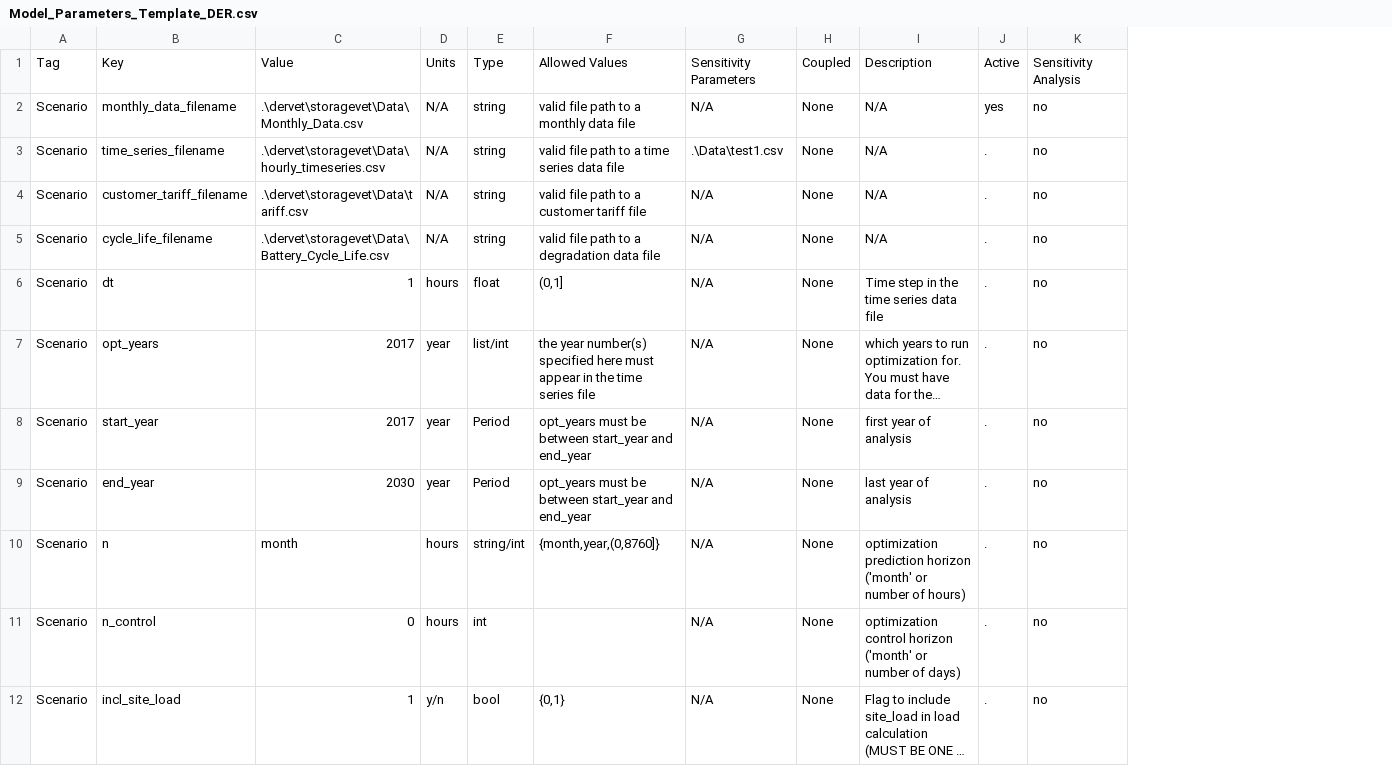
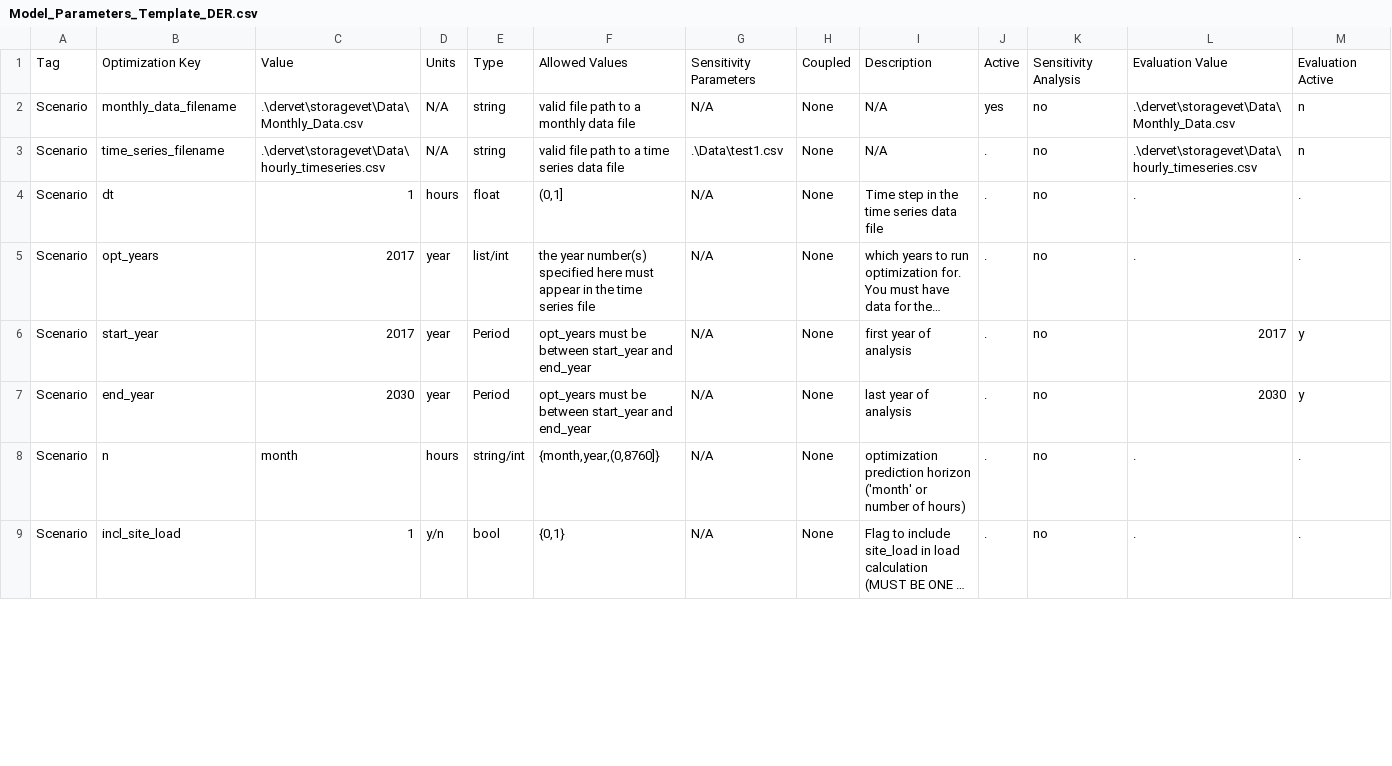
Before and after one commit to irizvanoghlu/Avantus, a CSV file: Model_Parameters_Template_DER.csv, drawn as a sheet; only a part is shown; long unchanged cells end in …; removed rows and columns are numbered as before the commit, all else as after; rows hold the shown columns only; the diff covers the shown part only; the diff names each change by its address in the sheet, - before the commit and + after, or states it on an @@ line.

```diff
--- a/Model_Parameters_Template_DER.csv
+++ b/Model_Parameters_Template_DER.csv
+column L, rows 1-9: Evaluation Value | .\dervet\storagevet\Data\Monthly_Data.csv | .\dervet\storagevet\Data\hourly_timeseries.csv | . | . | 2017 | 2030 | . | .
+column M, rows 1-9: Evaluation Active | n | n | . | . | y | y | . | .
-B1: Key
+B1: Optimization Key
-row 4: Scenario | customer_tariff_filename | .\dervet\storagevet\Data\tariff.csv | N/A | string | valid file path to a customer tariff file | N/A | None | N/A | . | no
-row 5: Scenario | cycle_life_filename | .\dervet\storagevet\Data\Battery_Cycle_Life.csv | N/A | string | valid file path to a degradation data file | N/A | None | N/A | . | no
-row 11: Scenario | n_control | 0 | hours | int |  | N/A | None | optimization control horizon ('month' or number of days) | . | no
```
Also changed, not shown: 10 added rows and 19 edited cells elsewhere in this file, 1 other file.
